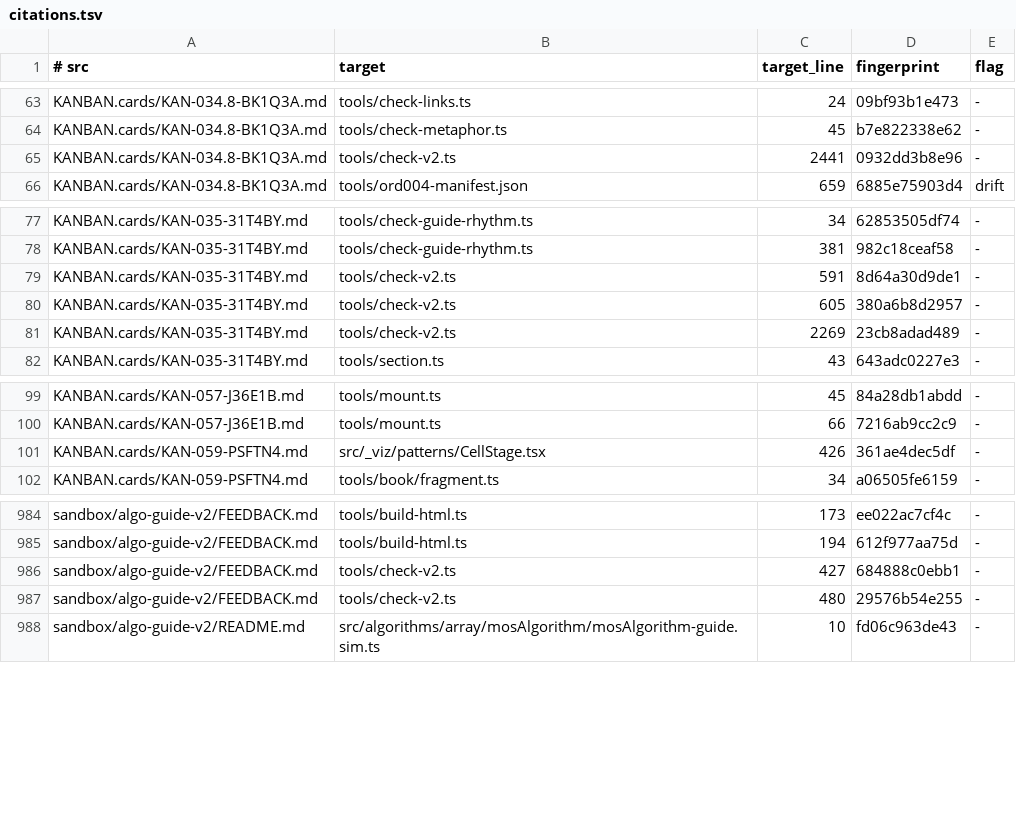
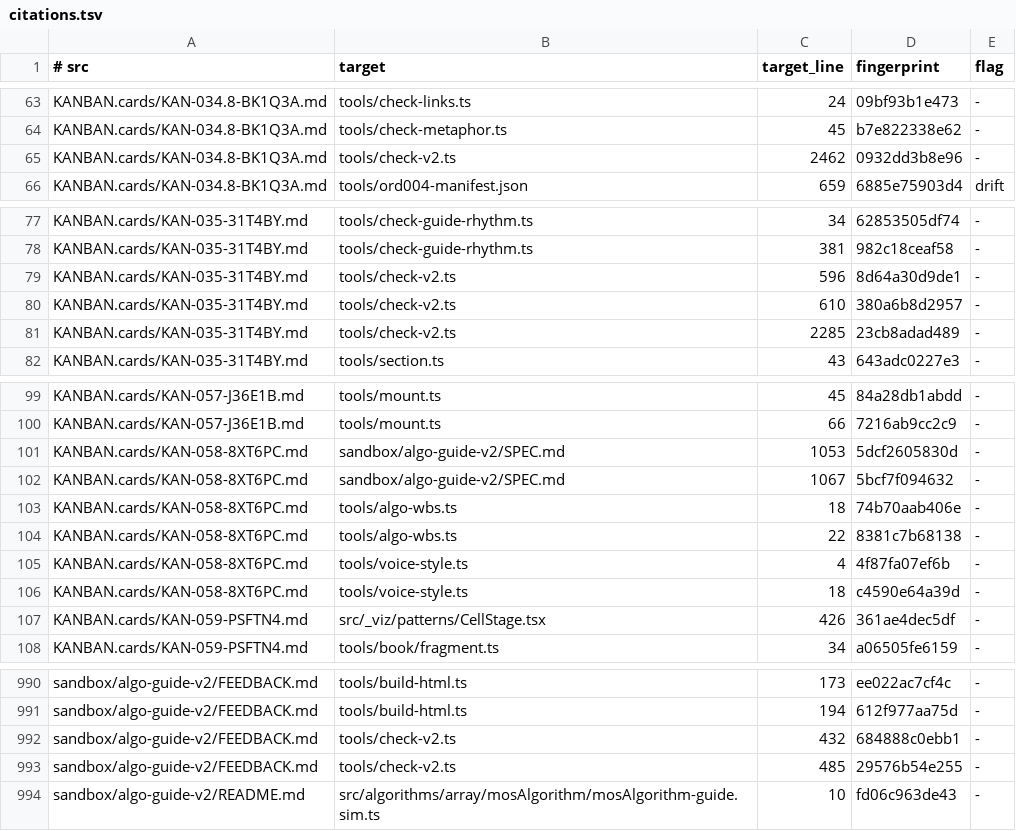
Before and after one commit to centurio1987/grow-up-programming, a TSV file: tools/_baseline/citations.tsv, drawn as a sheet; only a part is shown, gaps mark what is left out.

```diff
--- a/tools/_baseline/citations.tsv
+++ b/tools/_baseline/citations.tsv
@@ -64,3 +64,3 @@ KANBAN.cards/KAN-034.8-BK1Q3A.md	tools/check-links.ts	24	09bf93b1e473	-
 KANBAN.cards/KAN-034.8-BK1Q3A.md	tools/check-metaphor.ts	45	b7e822338e62	-
-KANBAN.cards/KAN-034.8-BK1Q3A.md	tools/check-v2.ts	2441	0932dd3b8e96	-
+KANBAN.cards/KAN-034.8-BK1Q3A.md	tools/check-v2.ts	2462	0932dd3b8e96	-
 KANBAN.cards/KAN-034.8-BK1Q3A.md	tools/ord004-manifest.json	659	6885e75903d4	drift
@@ -78,5 +78,5 @@ KANBAN.cards/KAN-035-31T4BY.md	tools/check-guide-rhythm.ts	34	62853505df74	-
 KANBAN.cards/KAN-035-31T4BY.md	tools/check-guide-rhythm.ts	381	982c18ceaf58	-
-KANBAN.cards/KAN-035-31T4BY.md	tools/check-v2.ts	591	8d64a30d9de1	-
-KANBAN.cards/KAN-035-31T4BY.md	tools/check-v2.ts	605	380a6b8d2957	-
-KANBAN.cards/KAN-035-31T4BY.md	tools/check-v2.ts	2269	23cb8adad489	-
+KANBAN.cards/KAN-035-31T4BY.md	tools/check-v2.ts	596	8d64a30d9de1	-
+KANBAN.cards/KAN-035-31T4BY.md	tools/check-v2.ts	610	380a6b8d2957	-
+KANBAN.cards/KAN-035-31T4BY.md	tools/check-v2.ts	2285	23cb8adad489	-
 KANBAN.cards/KAN-035-31T4BY.md	tools/section.ts	43	643adc0227e3	-
@@ -100,2 +100,8 @@ KANBAN.cards/KAN-057-J36E1B.md	tools/mount.ts	45	84a28db1abdd	-
 KANBAN.cards/KAN-057-J36E1B.md	tools/mount.ts	66	7216ab9cc2c9	-
+KANBAN.cards/KAN-058-8XT6PC.md	sandbox/algo-guide-v2/SPEC.md	1053	5dcf2605830d	-
+KANBAN.cards/KAN-058-8XT6PC.md	sandbox/algo-guide-v2/SPEC.md	1067	5bcf7f094632	-
+KANBAN.cards/KAN-058-8XT6PC.md	tools/algo-wbs.ts	18	74b70aab406e	-
+KANBAN.cards/KAN-058-8XT6PC.md	tools/algo-wbs.ts	22	8381c7b68138	-
+KANBAN.cards/KAN-058-8XT6PC.md	tools/voice-style.ts	4	4f87fa07ef6b	-
+KANBAN.cards/KAN-058-8XT6PC.md	tools/voice-style.ts	18	c4590e64a39d	-
 KANBAN.cards/KAN-059-PSFTN4.md	src/_viz/patterns/CellStage.tsx	426	361ae4dec5df	-
@@ -985,4 +991,4 @@ sandbox/algo-guide-v2/FEEDBACK.md	tools/build-html.ts	173	ee022ac7cf4c	-
 sandbox/algo-guide-v2/FEEDBACK.md	tools/build-html.ts	194	612f977aa75d	-
-sandbox/algo-guide-v2/FEEDBACK.md	tools/check-v2.ts	427	684888c0ebb1	-
-sandbox/algo-guide-v2/FEEDBACK.md	tools/check-v2.ts	480	29576b54e255	-
+sandbox/algo-guide-v2/FEEDBACK.md	tools/check-v2.ts	432	684888c0ebb1	-
+sandbox/algo-guide-v2/FEEDBACK.md	tools/check-v2.ts	485	29576b54e255	-
 sandbox/algo-guide-v2/README.md	src/algorithms/array/mosAlgorithm/mosAlgorithm-guide.sim.ts	10	fd06c963de43	-
```
Also changed, not shown: 11 other files.
